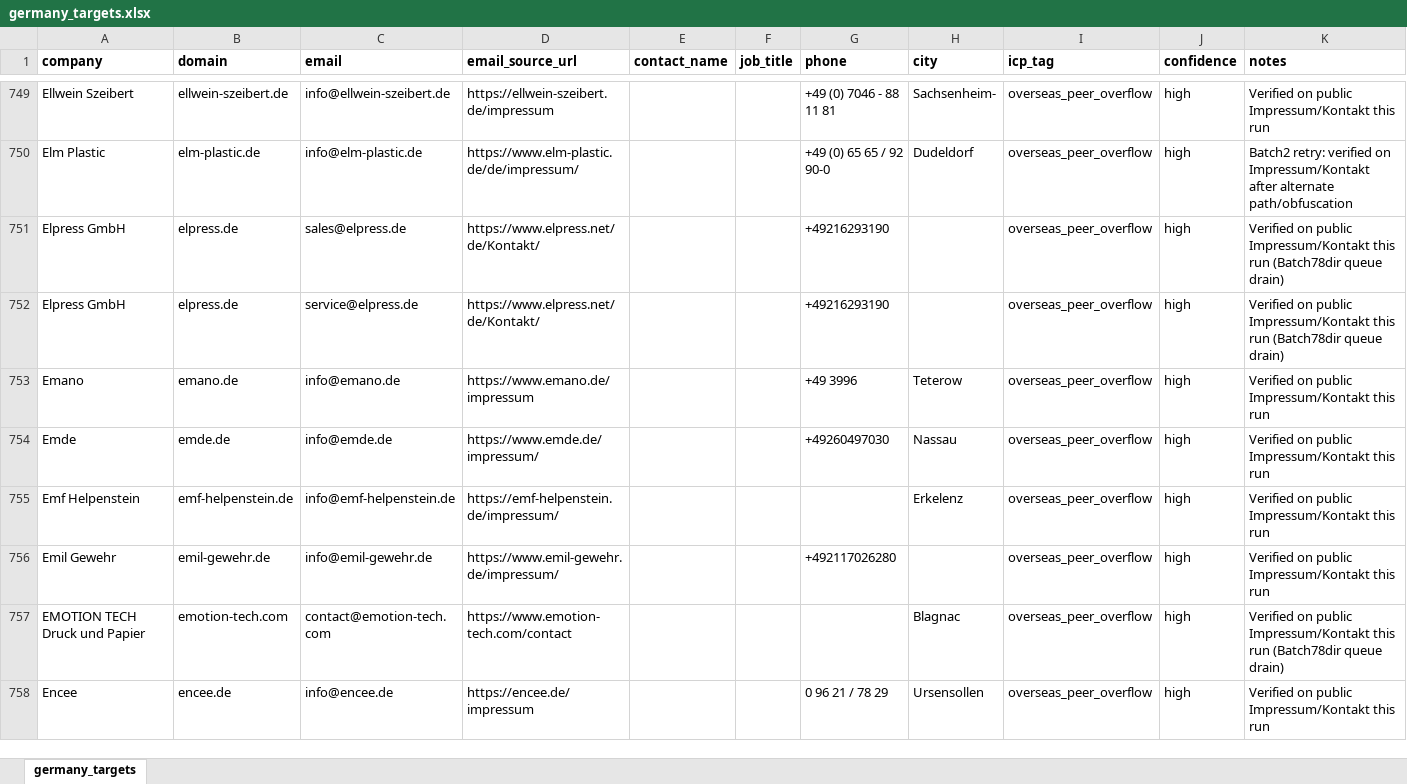
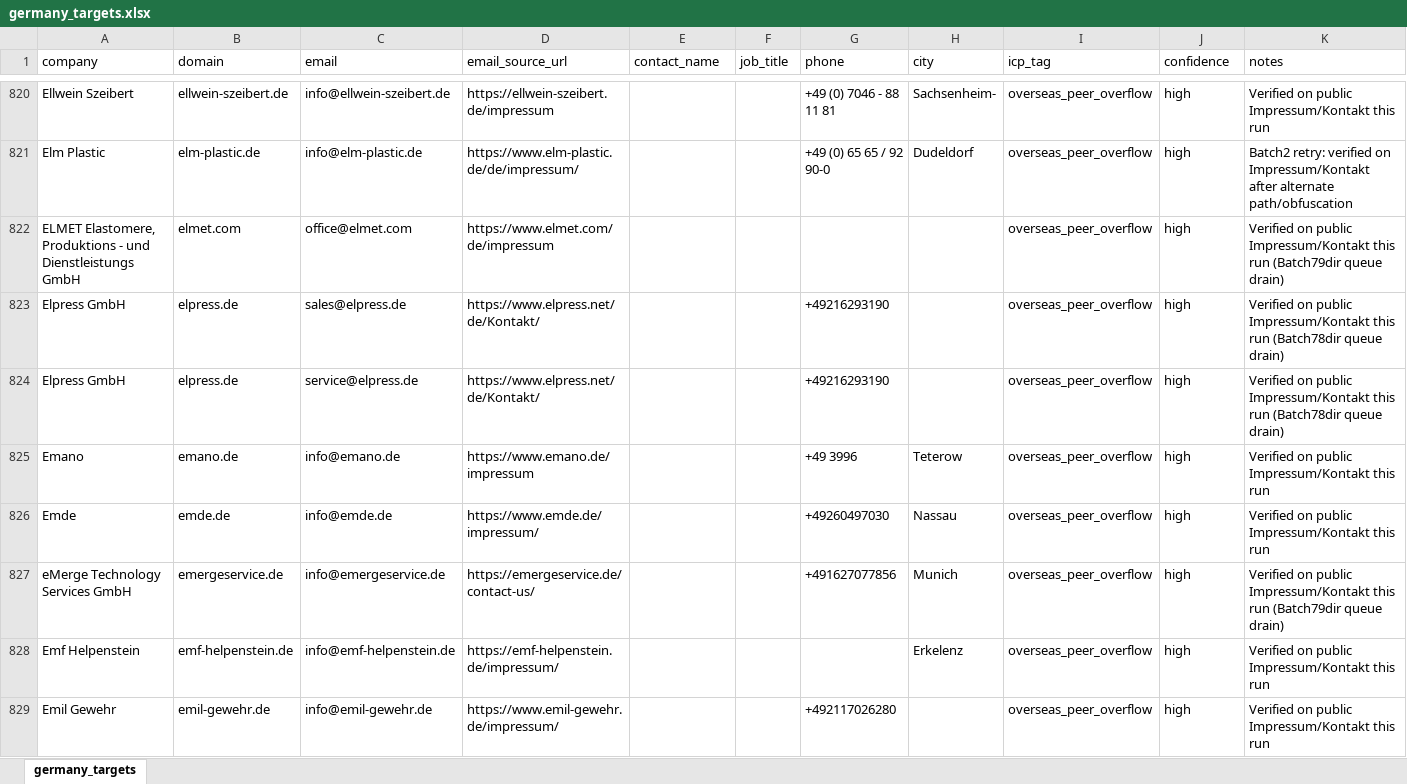
Before and after one commit to lee-lwj/ai, an Excel workbook: mouldible-export-ai/data/germany_targets.xlsx, sheet germany_targets, drawn as a sheet; only a part is shown, gaps mark what is left out; the shorter side is filled out with more unchanged rows; values as stored, in another font and other column widths than the file's, no borders; the diff covers the shown part only; the diff names each change by its address in the sheet, - before the commit and + after, or states it on an @@ line.

```diff
--- a/mouldible-export-ai/data/germany_targets.xlsx (sheet germany_targets)
+++ b/mouldible-export-ai/data/germany_targets.xlsx (sheet germany_targets)
-A1:K1 bold: on
+A1:K1 bold: off
+row 822: ELMET Elastomere, Produktions - und Dienstleistungs GmbH | elmet.com | office@elmet.com | https://www.elmet.com/de/impressum |  |  |  |  | overseas_peer_overflow | high | Verified on public Impressum/Kontakt this run (Batch79dir queue drain)
+row 827: eMerge Technology Services GmbH | emergeservice.de | info@emergeservice.de | https://emergeservice.de/contact-us/ |  |  | +491627077856 | Munich | overseas_peer_overflow | high | Verified on public Impressum/Kontakt this run (Batch79dir queue drain)
```
Also changed, not shown: 86 added rows elsewhere in this sheet, 2 other files.
